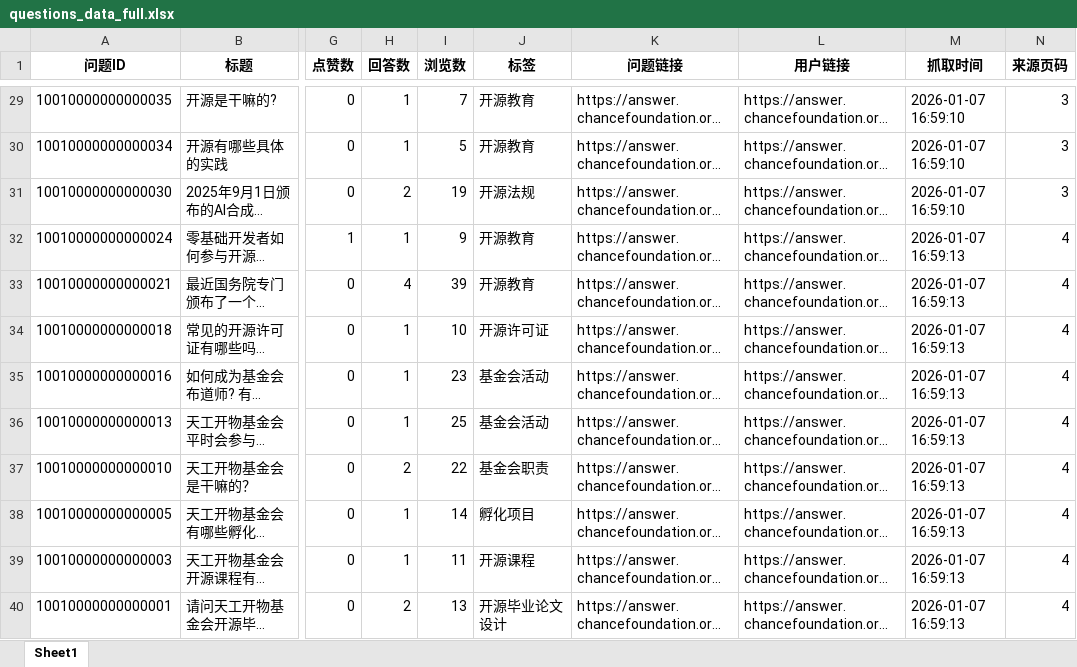
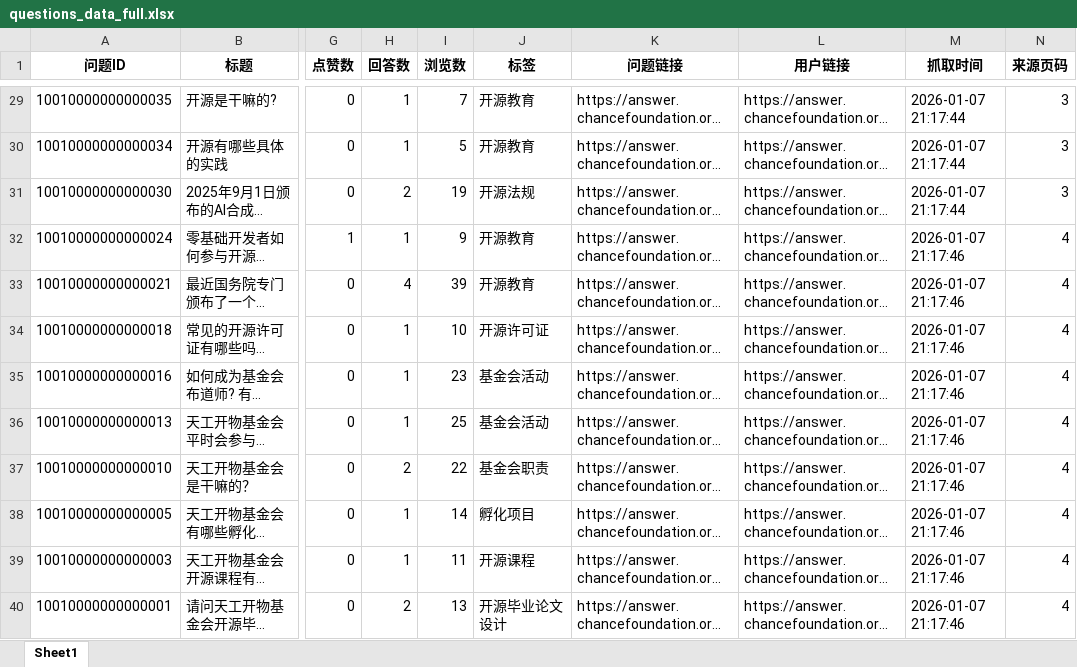
Before and after one commit to HaoJinjin/foundation-qa-crawler, an Excel workbook: backendData/output/questions_data_full.xlsx, sheet Sheet1, drawn as a sheet; only a part is shown, gaps mark what is left out; long unchanged cells end in …; values as stored, in another font and other column widths than the file's, no borders; the diff covers the shown part only; the diff names each change by its address in the sheet, - before the commit and + after, or states it on an @@ line.

```diff
--- a/backendData/output/questions_data_full.xlsx (sheet Sheet1)
+++ b/backendData/output/questions_data_full.xlsx (sheet Sheet1)
-M29:M31 (抓取时间): 2026-01-07 16:59:10
+M29:M31 (抓取时间): 2026-01-07 21:17:44
-M32:M40 (抓取时间): 2026-01-07 16:59:13
+M32:M40 (抓取时间): 2026-01-07 21:17:46
```
Also changed, not shown: 27 edited cells elsewhere in this sheet, backendData/output/questions_data.xlsx, 16 other files.
